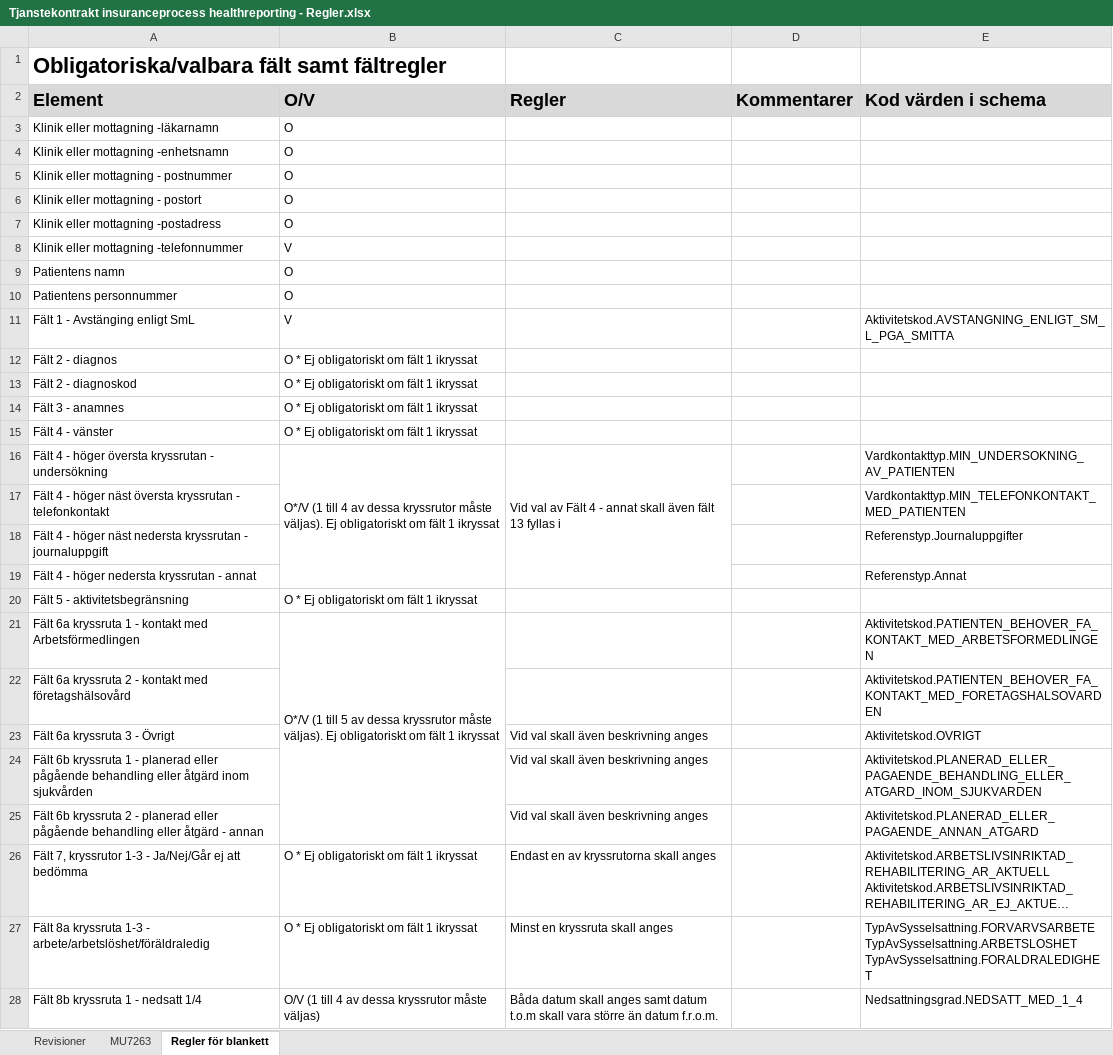
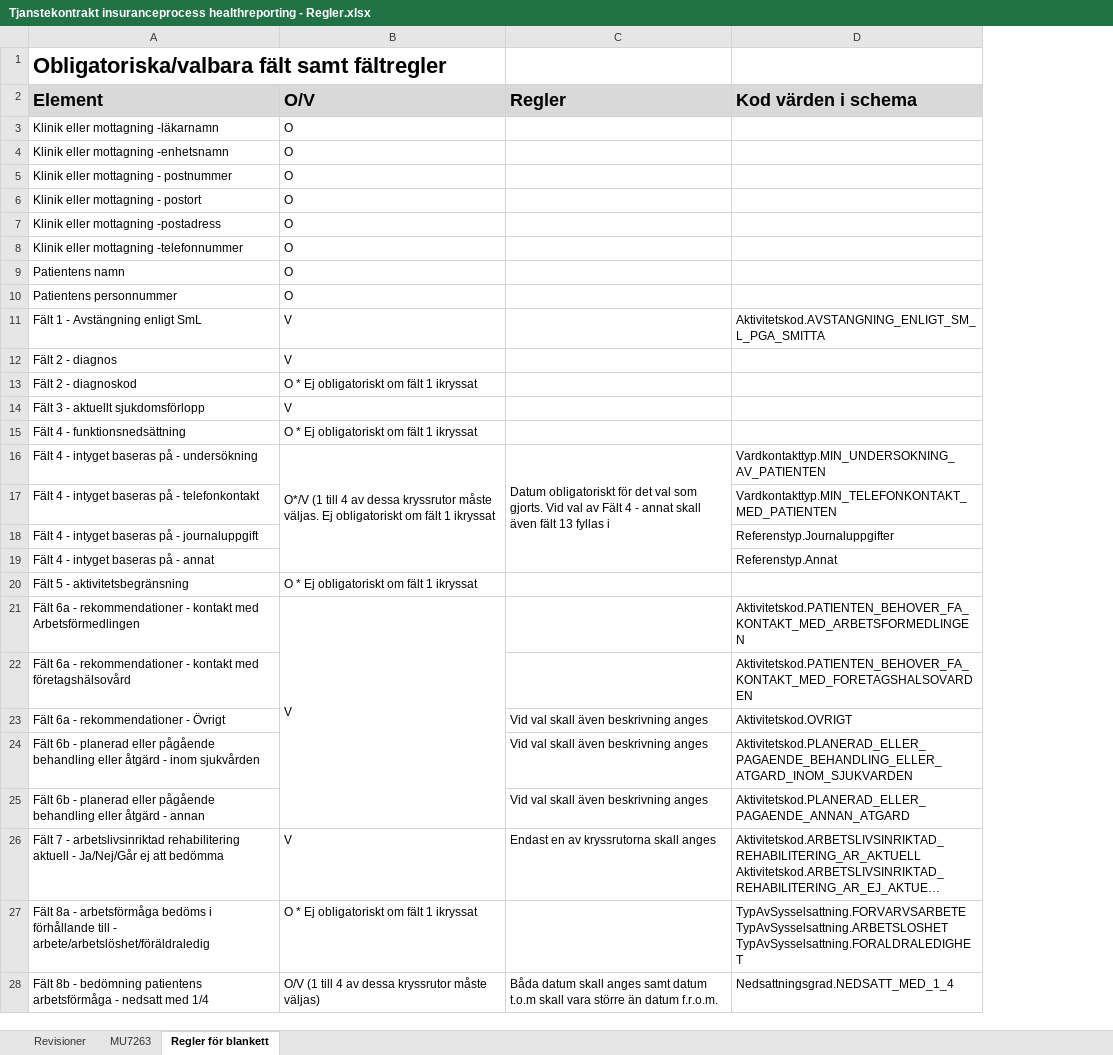
Before and after one commit to admstar/rivta, an Excel workbook: ServiceInteractions/riv/insuranceprocess/healthreporting/trunk/docs/Tjanstekontrakt insuranceprocess healthreporting - Regler.xlsx, sheet Regler för blankett, drawn as a sheet; only a part is shown; long unchanged cells end in …; values as stored, in another font and other column widths than the file's, no borders; removed rows and columns are numbered as before the commit, all else as after; the diff covers the shown part only; the diff names each change by its address in the sheet, - before the commit and + after, or states it on an @@ line.

Commit message:
Updated after meeting

```diff
--- a/ServiceInteractions/riv/insuranceprocess/healthreporting/trunk/docs/Tjanstekontrakt insuranceprocess healthreporting - Regler.xlsx (sheet Regler för blankett)
+++ b/ServiceInteractions/riv/insuranceprocess/healthreporting/trunk/docs/Tjanstekontrakt insuranceprocess healthreporting - Regler.xlsx (sheet Regler för blankett)
-column D (Kommentarer), empty
-B8 (O/V): V
+B8 (O/V): O
-A11 (Element): Fält 1 - Avstänging enligt SmL
+A11 (Element): Fält 1 - Avstängning enligt SmL
-B12 (O/V): O * Ej obligatoriskt om fält 1 ikryssat
+B12 (O/V): V
-row 14: Fält 3 - anamnes | O * Ej obligatoriskt om fält 1 ikryssat
+row 14: Fält 3 - aktuellt sjukdomsförlopp | V
-A15 (Element): Fält 4 - vänster
+A15 (Element): Fält 4 - funktionsnedsättning
-A16 (Element): Fält 4 - höger översta kryssrutan - undersökning
+A16 (Element): Fält 4 - intyget baseras på - undersökning
-B16 (O/V): …kryssrutor måste väljas). Ej obligatoriskt…
+B16 (O/V): …kryssrutor måste väljas. Ej obligatoriskt…
-C16 (Regler): Vid val…
+C16 (Regler): Datum obligatoriskt för det val som gjorts. Vid val…
-A17 (Element): …4 - höger näst översta kryssrutan - telefonkontakt
+A17 (Element): …4 - intyget baseras på - telefonkontakt
-A18 (Element): …4 - höger näst nedersta kryssrutan - journaluppgift
+A18 (Element): …4 - intyget baseras på - journaluppgift
-A19 (Element): Fält 4 - höger nedersta kryssrutan - annat
+A19 (Element): Fält 4 - intyget baseras på - annat
-A21 (Element): Fält 6a kryssruta 1 - kontakt…
+A21 (Element): Fält 6a - rekommendationer - kontakt…
-B21 (O/V): O*/V (1 till 5 av dessa kryssrutor måste väljas). Ej obligatoriskt om fält 1 ikryssat
+B21 (O/V): V
-A22 (Element): Fält 6a kryssruta 2 - kontakt…
+A22 (Element): Fält 6a - rekommendationer - kontakt…
-A23 (Element): Fält 6a kryssruta 3 - Övrigt
+A23 (Element): Fält 6a - rekommendationer - Övrigt
-A24 (Element): Fält 6b kryssruta 1 - planerad eller pågående behandling eller åtgärd inom sjukvården
+A24 (Element): Fält 6b - planerad eller pågående behandling eller åtgärd - inom sjukvården
-A25 (Element): Fält 6b kryssruta 2 - planerad…
+A25 (Element): Fält 6b - planerad…
-A26 (Element): Fält 7, kryssrutor 1-3 - Ja/Nej/Går…
+A26 (Element): Fält 7 - arbetslivsinriktad rehabilitering aktuell - Ja/Nej/Går…
-B26 (O/V): O * Ej obligatoriskt om fält 1 ikryssat
+B26 (O/V): V
-A27 (Element): Fält 8a kryssruta 1-3 - arbete/arbetslöshet/föräldraledig
+A27 (Element): Fält 8a - arbetsförmåga bedöms i förhållande till - arbete/arbetslöshet/föräldraledig
-C27 (Regler): Minst en kryssruta skall anges
+C27 (Regler): (empty)
-A28 (Element): Fält 8b kryssruta 1 - nedsatt 1/4
+A28 (Element): Fält 8b - bedömning patientens arbetsförmåga - nedsatt med 1/4
```
Also changed, not shown: 13 edited cells elsewhere in this sheet, sheet Revisioner.
